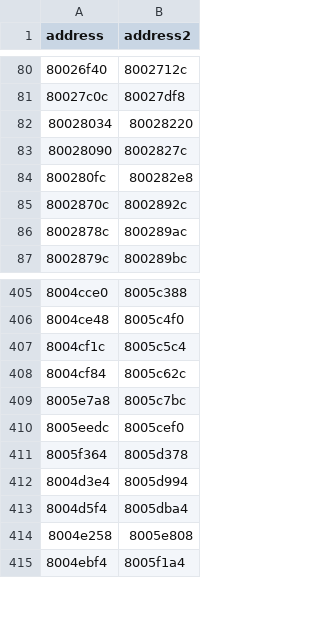
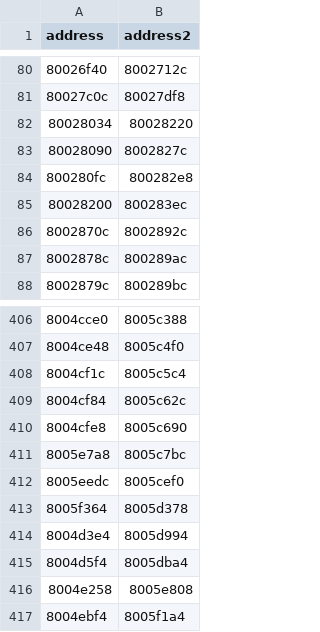
Before and after one commit to MaChInEgUn3/ygofm-decomp, a CSV file: config/jp_matches.csv, drawn as a sheet; only a part is shown, gaps mark what is left out; the diff names each change by its address in the sheet, - before the commit and + after, or states it on an @@ line.

```diff
--- a/config/jp_matches.csv
+++ b/config/jp_matches.csv
+row 85: 80028200 | 800283ec
+row 410: 8004cfe8 | 8005c690
```
